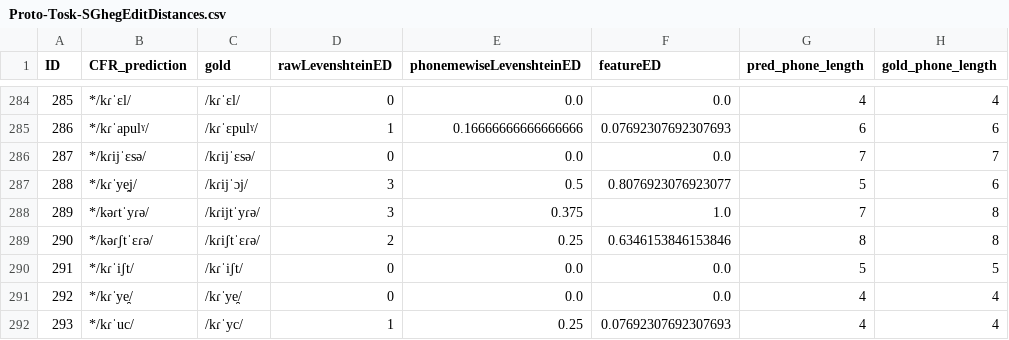
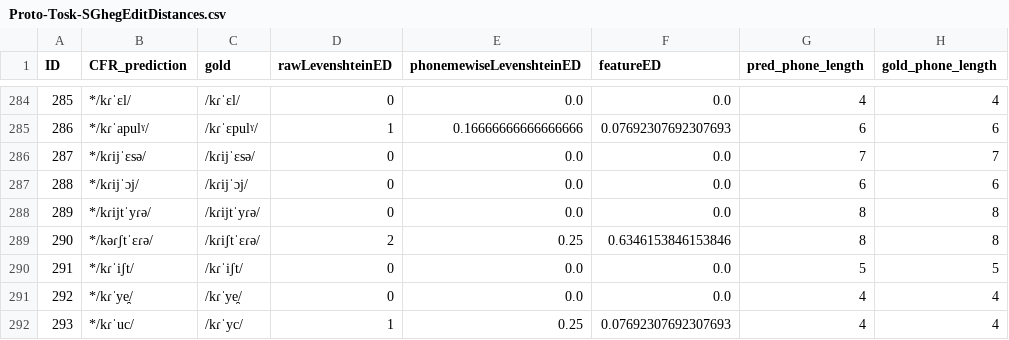
Before and after one commit to clmarr/Albanian-CFR, a CSV file: lastAPArun/Proto-Tosk-SGhegEditDistances.csv, drawn as a sheet; only a part is shown, gaps mark what is left out.

```diff
--- a/lastAPArun/Proto-Tosk-SGhegEditDistances.csv
+++ b/lastAPArun/Proto-Tosk-SGhegEditDistances.csv
@@ -286,4 +286,4 @@ ID,CFR_prediction,gold,rawLevenshteinED,phonemewiseLevenshteinED,featureED,pred_
 287,*/kɾijˈɛsə/,/kɾijˈɛsə/,0,0.0,0.0,7,7
-288,*/kɾˈye̯j/,/kɾijˈɔj/,3,0.5,0.8076923076923077,5,6
-289,*/kəɾtˈyɾə/,/kɾijtˈyɾə/,3,0.375,1.0,7,8
+288,*/kɾijˈɔj/,/kɾijˈɔj/,0,0.0,0.0,6,6
+289,*/kɾijtˈyɾə/,/kɾijtˈyɾə/,0,0.0,0.0,8,8
 290,*/kəɾʃtˈɛɾə/,/kɾiʃtˈɛɾə/,2,0.25,0.6346153846153846,8,8
```
Also changed, not shown: lastAPArun/Proto-ToskEditDistances.csv, lastAPArun/lastAPArun_stagewise_output_graph.csv, 15 other files.
